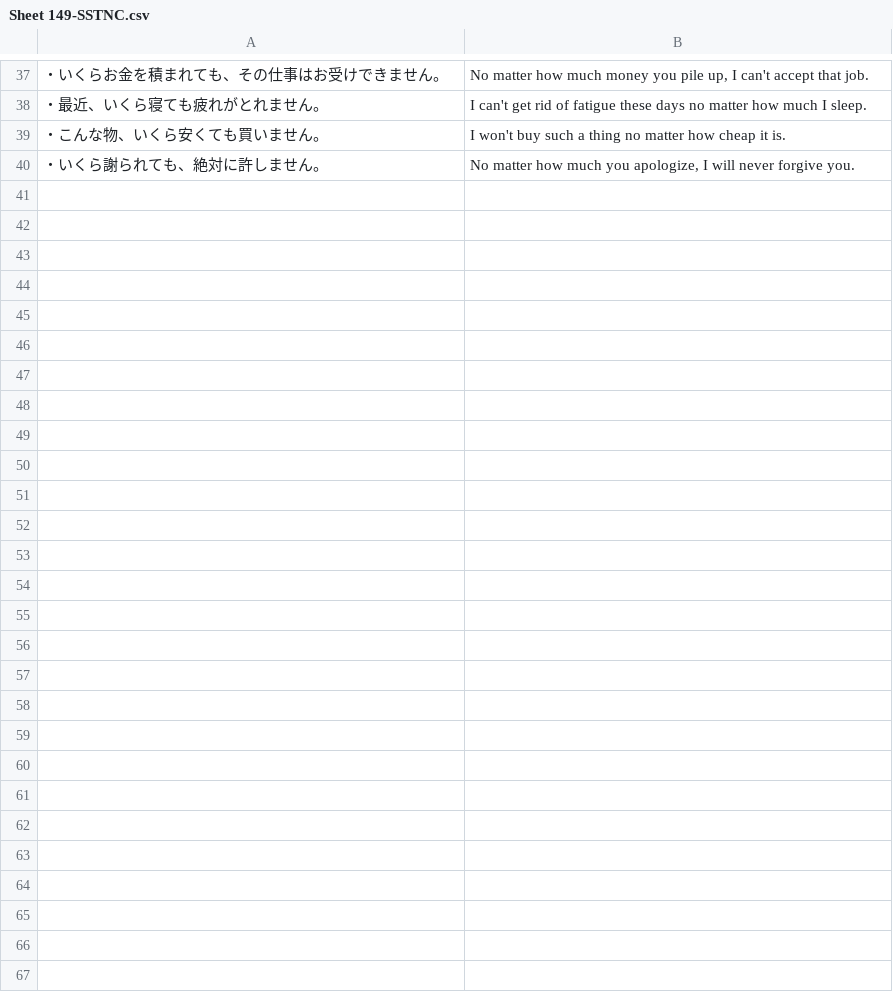
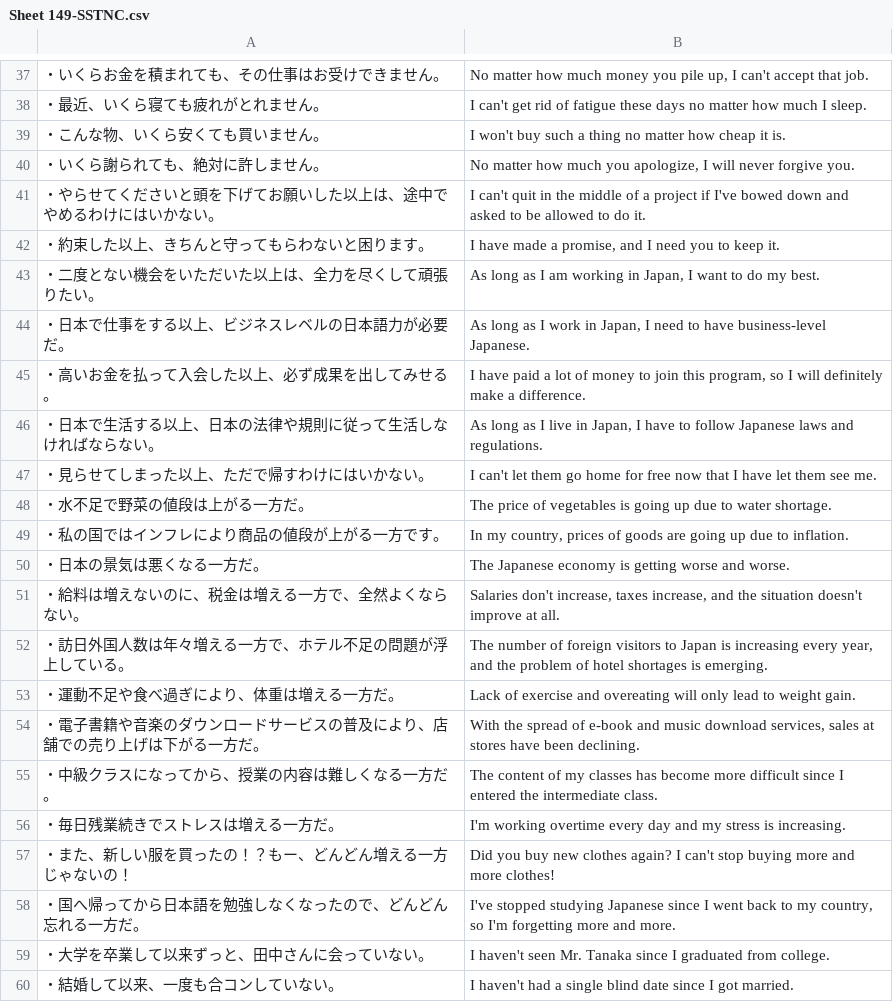
Before and after one commit to rexesian/nihongo, a CSV file: docs/rdata/Sheet 149-SSTNC.csv, drawn as a sheet; only a part is shown, gaps mark what is left out; the diff covers the shown part only; the diff names each change by its address in the sheet, - before the commit and + after, or states it on an @@ line.

```diff
--- a/docs/rdata/Sheet 149-SSTNC.csv
+++ b/docs/rdata/Sheet 149-SSTNC.csv
+row 41: ・やらせてくださいと頭を下げてお願いした以上は、途中でやめるわけにはいかない。 | I can't quit in the middle of a project if I've bowed down and asked to be allowed to do it.
+row 42: ・約束した以上、きちんと守ってもらわないと困ります。 | I have made a promise, and I need you to keep it.
+row 43: ・二度とない機会をいただいた以上は、全力を尽くして頑張りたい。 | As long as I am working in Japan, I want to do my best.
+row 44: ・日本で仕事をする以上、ビジネスレベルの日本語力が必要だ。 | As long as I work in Japan, I need to have business-level Japanese.
+row 45: ・高いお金を払って入会した以上、必ず成果を出してみせる。 | I have paid a lot of money to join this program, so I will definitely make a difference.
+row 46: ・日本で生活する以上、日本の法律や規則に従って生活しなければならない。 | As long as I live in Japan, I have to follow Japanese laws and regulations.
+row 47: ・見らせてしまった以上、ただで帰すわけにはいかない。 | I can't let them go home for free now that I have let them see me.
+row 48: ・水不足で野菜の値段は上がる一方だ。 | The price of vegetables is going up due to water shortage.
+row 49: ・私の国ではインフレにより商品の値段が上がる一方です。 | In my country, prices of goods are going up due to inflation.
+row 50: ・日本の景気は悪くなる一方だ。 | The Japanese economy is getting worse and worse.
+row 51: ・給料は増えないのに、税金は増える一方で、全然よくならない。 | Salaries don't increase, taxes increase, and the situation doesn't improve at all.
+row 52: ・訪日外国人数は年々増える一方で、ホテル不足の問題が浮上している。 | The number of foreign visitors to Japan is increasing every year, and the problem of hotel shortages is emerging.
+row 53: ・運動不足や食べ過ぎにより、体重は増える一方だ。 | Lack of exercise and overeating will only lead to weight gain.
+row 54: ・電子書籍や音楽のダウンロードサービスの普及により、店舗での売り上げは下がる一方だ。 | With the spread of e-book and music download services, sales at stores have been declining.
+row 55: ・中級クラスになってから、授業の内容は難しくなる一方だ。 | The content of my classes has become more difficult since I entered the intermediate class.
+row 56: ・毎日残業続きでストレスは増える一方だ。 | I'm working overtime every day and my stress is increasing.
+row 57: ・また、新しい服を買ったの！？もー、どんどん増える一方じゃないの！ | Did you buy new clothes again? I can't stop buying more and more clothes!
+row 58: ・国へ帰ってから日本語を勉強しなくなったので、どんどん忘れる一方だ。 | I've stopped studying Japanese since I went back to my country, so I'm forgetting more and more.
+row 59: ・大学を卒業して以来ずっと、田中さんに会っていない。 | I haven't seen Mr. Tanaka since I graduated from college.
+row 60: ・結婚して以来、一度も合コンしていない。 | I haven't had a single blind date since I got married.
```
Also changed, not shown: 11 added rows elsewhere in this file, rdata/Sheet 149-SSTNC.csv, 4 other files.
